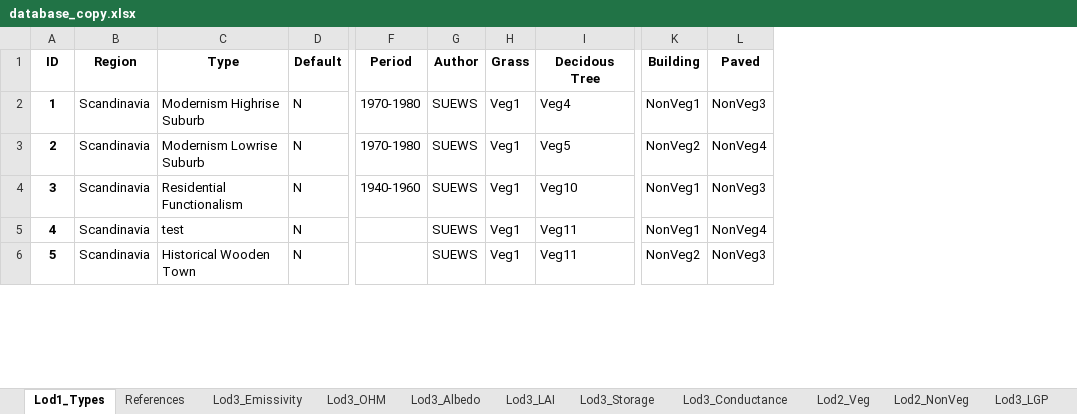
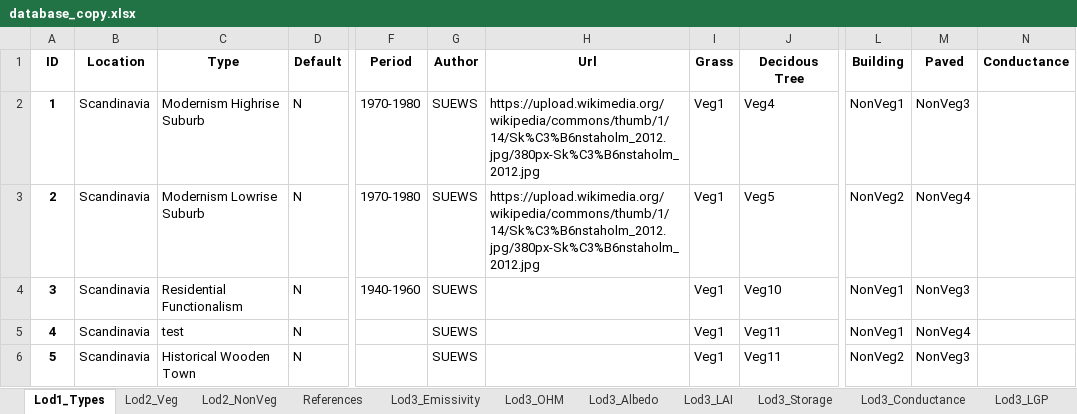
Before and after one commit to gusbacos/SUEWS-Database-manager, an Excel workbook: database_copy.xlsx, sheet Lod1_Types, drawn as a sheet; only a part is shown, gaps mark what is left out; values as stored, in another font and other column widths than the file's, no borders; the diff covers the shown part only; the diff names each change by its address in the sheet, - before the commit and + after, or states it on an @@ line.

```diff
--- a/database_copy.xlsx (sheet Lod1_Types)
+++ b/database_copy.xlsx (sheet Lod1_Types)
@@ sheet tab order changed: Lod1_Types | Lod2_Veg | Lod2_NonVeg | References | Lod3_Emissivity | Lod3_OHM | Lod3_Albedo | Lod3_LAI | Lod3_Storage | Lod3_Conductance | Lod3_LGP @@
+column H (Url), rows 2-3: https://upload.wikimedia.org/wikipedia/commons/thumb/1/14/Sk%C3%B6nstaholm_2012.jpg/380px-Sk%C3%B6nstaholm_2012.jpg | https://upload.wikimedia.org/wikipedia/commons/thumb/1/14/Sk%C3%B6nstaholm_2012.jpg/380px-Sk%C3%B6nstaholm_2012.jpg
+column N (Conductance), empty
-B1: Region
+B1: Location
```
Also changed, not shown: 1 added row elsewhere in this sheet, sheet Lod3_Albedo, sheet Lod3_LGP, sheet Lod2_NonVeg, sheet Lod3_LAI, sheet Lod3_Emissivity, sheet Lod3_Drainage, 1 more sheet, 6 other files.
